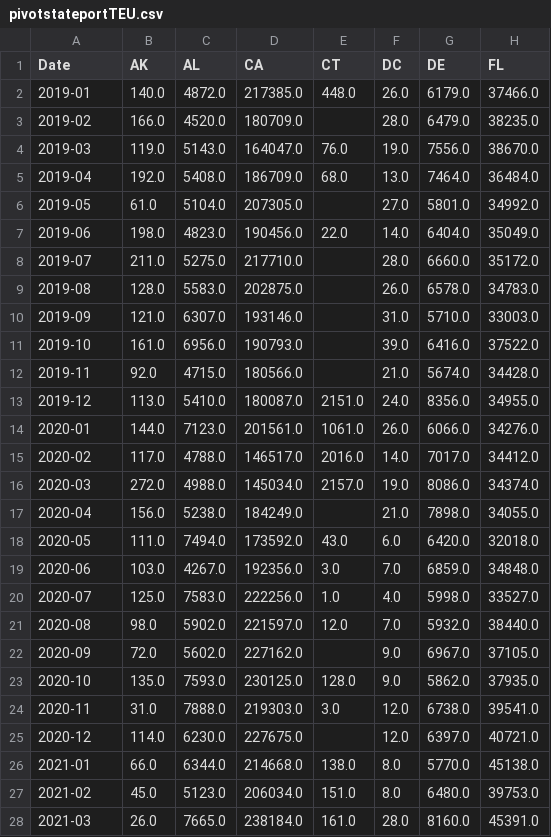
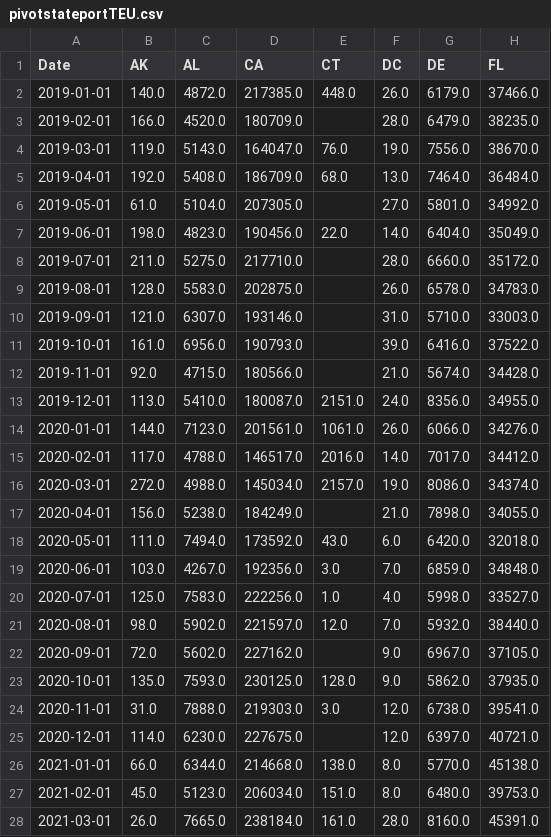
Before and after one commit to naydeenmonzon/Project-2, a CSV file: static/data/pivotstateportTEU.csv, drawn as a sheet; only a part is shown; the diff names each change by its address in the sheet, - before the commit and + after, or states it on an @@ line.

```diff
--- a/static/data/pivotstateportTEU.csv
+++ b/static/data/pivotstateportTEU.csv
-A2 (Date): 2019-01
+A2 (Date): 2019-01-01
-A3 (Date): 2019-02
+A3 (Date): 2019-02-01
-A4 (Date): 2019-03
+A4 (Date): 2019-03-01
-A5 (Date): 2019-04
+A5 (Date): 2019-04-01
-A6 (Date): 2019-05
+A6 (Date): 2019-05-01
-A7 (Date): 2019-06
+A7 (Date): 2019-06-01
-A8 (Date): 2019-07
+A8 (Date): 2019-07-01
-A9 (Date): 2019-08
+A9 (Date): 2019-08-01
-A10 (Date): 2019-09
+A10 (Date): 2019-09-01
-A11 (Date): 2019-10
+A11 (Date): 2019-10-01
-A12 (Date): 2019-11
+A12 (Date): 2019-11-01
-A13 (Date): 2019-12
+A13 (Date): 2019-12-01
-A14 (Date): 2020-01
+A14 (Date): 2020-01-01
-A15 (Date): 2020-02
+A15 (Date): 2020-02-01
-A16 (Date): 2020-03
+A16 (Date): 2020-03-01
-A17 (Date): 2020-04
+A17 (Date): 2020-04-01
-A18 (Date): 2020-05
+A18 (Date): 2020-05-01
-A19 (Date): 2020-06
+A19 (Date): 2020-06-01
-A20 (Date): 2020-07
+A20 (Date): 2020-07-01
-A21 (Date): 2020-08
+A21 (Date): 2020-08-01
-A22 (Date): 2020-09
+A22 (Date): 2020-09-01
-A23 (Date): 2020-10
+A23 (Date): 2020-10-01
-A24 (Date): 2020-11
+A24 (Date): 2020-11-01
-A25 (Date): 2020-12
+A25 (Date): 2020-12-01
-A26 (Date): 2021-01
+A26 (Date): 2021-01-01
-A27 (Date): 2021-02
+A27 (Date): 2021-02-01
-A28 (Date): 2021-03
+A28 (Date): 2021-03-01
```
Also changed, not shown: static/data/grendusedata.csv, static/data/pivotcityportTEU.csv, 23 other files.
